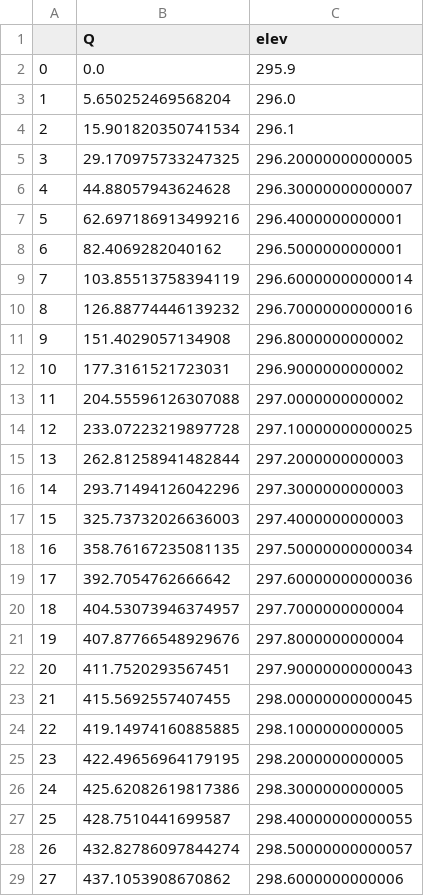
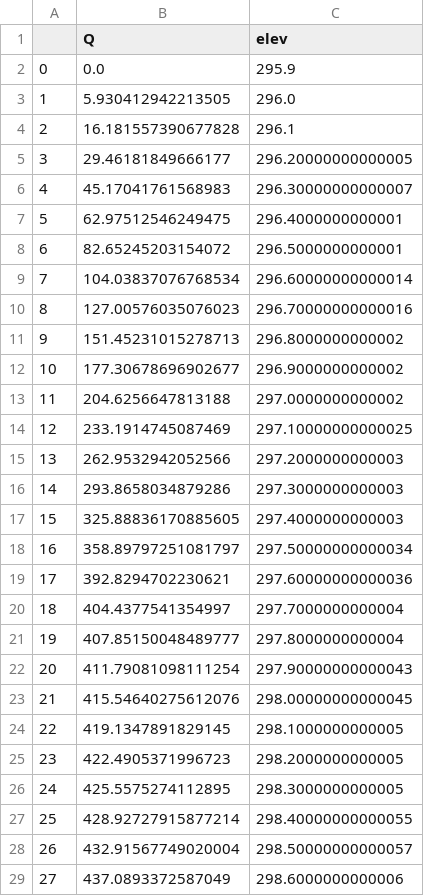
Before and after one commit to kckuei/outlet-hydraulics, a CSV file: Rating_WeirDropShaft_84in.csv, drawn as a sheet; only a part is shown; the diff covers the shown part only.

```diff
--- a/Rating_WeirDropShaft_84in.csv
+++ b/Rating_WeirDropShaft_84in.csv
@@ -2,28 +2,28 @@
 0,0.0,295.9
-1,5.650252469568204,296.0
-2,15.901820350741534,296.1
-3,29.170975733247325,296.20000000000005
-4,44.88057943624628,296.30000000000007
-5,62.697186913499216,296.4000000000001
-6,82.4069282040162,296.5000000000001
-7,103.85513758394119,296.60000000000014
-8,126.88774446139232,296.70000000000016
-9,151.4029057134908,296.8000000000002
-10,177.3161521723031,296.9000000000002
-11,204.55596126307088,297.0000000000002
-12,233.07223219897728,297.10000000000025
-13,262.81258941482844,297.2000000000003
-14,293.71494126042296,297.3000000000003
-15,325.73732026636003,297.4000000000003
-16,358.76167235081135,297.50000000000034
-17,392.7054762666642,297.60000000000036
-18,404.53073946374957,297.7000000000004
-19,407.87766548929676,297.8000000000004
-20,411.7520293567451,297.90000000000043
-21,415.5692557407455,298.00000000000045
-22,419.14974160885885,298.1000000000005
-23,422.49656964179195,298.2000000000005
-24,425.62082619817386,298.3000000000005
-25,428.7510441699587,298.40000000000055
-26,432.82786097844274,298.50000000000057
-27,437.1053908670862,298.6000000000006
+1,5.930412942213505,296.0
+2,16.181557390677828,296.1
+3,29.46181849666177,296.20000000000005
+4,45.17041761568983,296.30000000000007
+5,62.97512546249475,296.4000000000001
+6,82.65245203154072,296.5000000000001
+7,104.03837076768534,296.60000000000014
+8,127.00576035076023,296.70000000000016
+9,151.45231015278713,296.8000000000002
+10,177.30678696902677,296.9000000000002
+11,204.6256647813188,297.0000000000002
+12,233.1914745087469,297.10000000000025
+13,262.9532942052566,297.2000000000003
+14,293.8658034879286,297.3000000000003
+15,325.88836170885605,297.4000000000003
+16,358.89797251081797,297.50000000000034
+17,392.8294702230621,297.60000000000036
+18,404.4377541354997,297.7000000000004
+19,407.85150048489777,297.8000000000004
+20,411.79081098111254,297.90000000000043
+21,415.54640275612076,298.00000000000045
+22,419.1347891829145,298.1000000000005
+23,422.4905371996723,298.2000000000005
+24,425.5575274112895,298.3000000000005
+25,428.92727915877214,298.40000000000055
+26,432.91567749020004,298.50000000000057
+27,437.0893372587049,298.6000000000006
```
Also changed, not shown: 44 edited cells elsewhere in this file, Rating_WeirDropShaft_60in.csv, Rating_WeirDropShaft_72in.csv, 2 other files.
